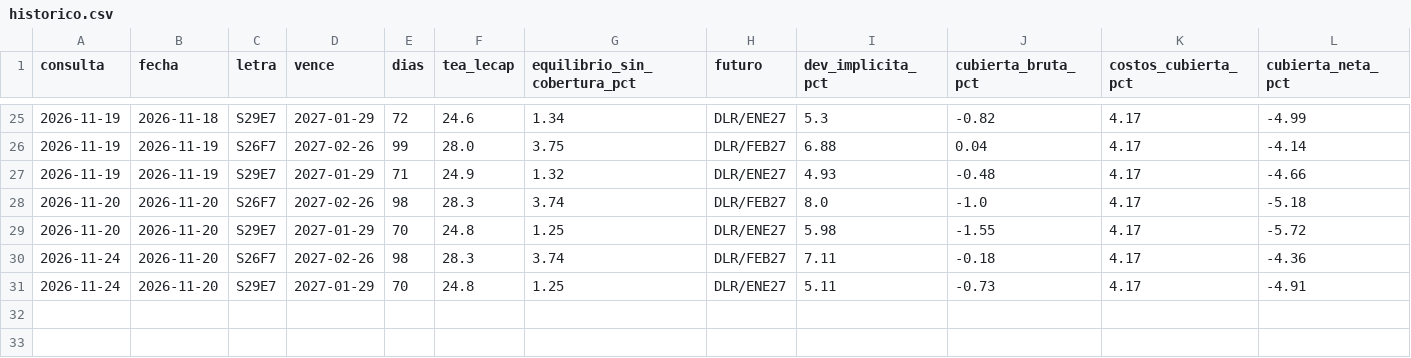
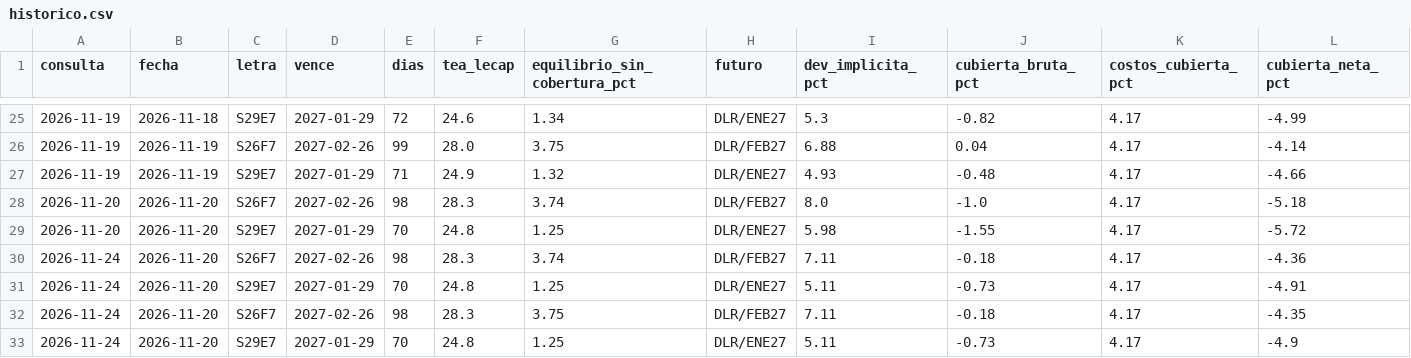
Before and after one commit to Dcostanzo30/ppi-lector, a CSV file: estudios/carry/historico.csv, drawn as a sheet; only a part is shown, gaps mark what is left out; rows hold the shown columns only; the diff names each change by its address in the sheet, - before the commit and + after, or states it on an @@ line.

Commit message:
Carry minorista 2026-11-24

```diff
--- a/estudios/carry/historico.csv
+++ b/estudios/carry/historico.csv
+row 32: 2026-11-24 | 2026-11-20 | S26F7 | 2027-02-26 | 98 | 28.3 | 3.75 | DLR/FEB27 | 7.11 | -0.18 | 4.17 | -4.35
+row 33: 2026-11-24 | 2026-11-20 | S29E7 | 2027-01-29 | 70 | 24.8 | 1.25 | DLR/ENE27 | 5.11 | -0.73 | 4.17 | -4.9
```
Also changed, not shown: 1 other file.
